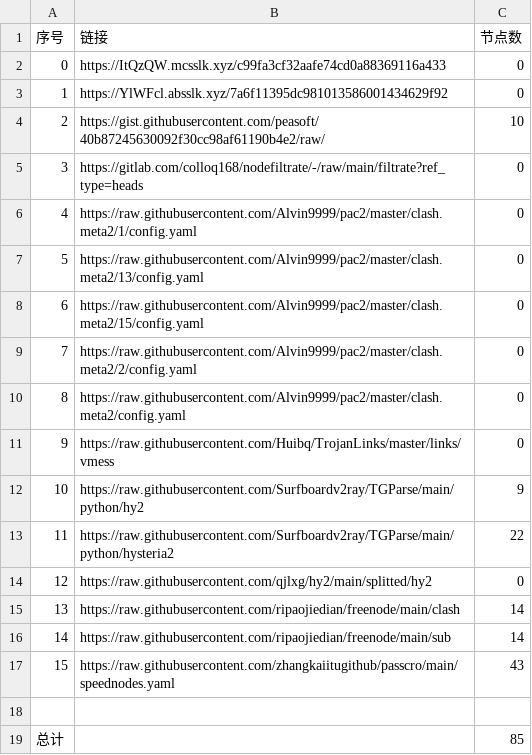
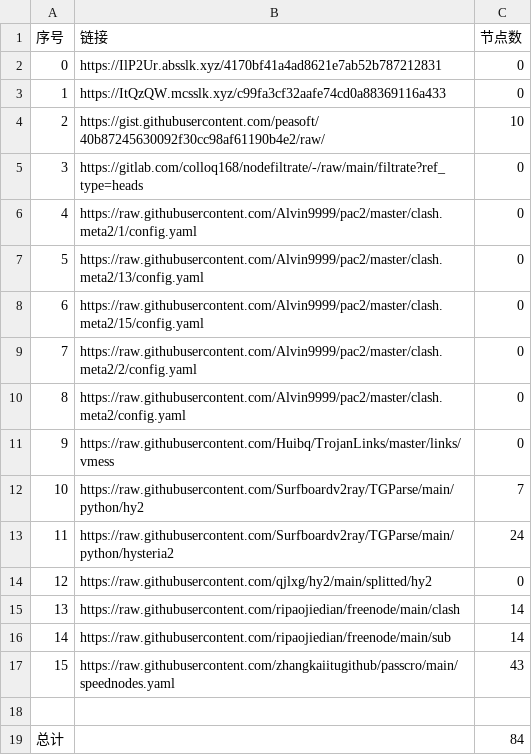
Before and after one commit to suanxidanian/NoMoreWalls, a CSV file: list_result.csv, drawn as a sheet.

```diff
--- a/list_result.csv
+++ b/list_result.csv
@@ -1,4 +1,4 @@
 序号,链接,节点数
-0,https://ItQzQW.mcsslk.xyz/c99fa3cf32aafe74cd0a88369116a433,0
-1,https://YlWFcl.absslk.xyz/7a6f11395dc981013586001434629f92,0
+0,https://IlP2Ur.absslk.xyz/4170bf41a4ad8621e7ab52b787212831,0
+1,https://ItQzQW.mcsslk.xyz/c99fa3cf32aafe74cd0a88369116a433,0
 2,https://gist.githubusercontent.com/peasoft/40b87245630092f30cc98af61190b4e2/raw/,10
@@ -11,4 +11,4 @@
 9,https://raw.githubusercontent.com/Huibq/TrojanLinks/master/links/vmess,0
-10,https://raw.githubusercontent.com/Surfboardv2ray/TGParse/main/python/hy2,9
-11,https://raw.githubusercontent.com/Surfboardv2ray/TGParse/main/python/hysteria2,22
+10,https://raw.githubusercontent.com/Surfboardv2ray/TGParse/main/python/hy2,7
+11,https://raw.githubusercontent.com/Surfboardv2ray/TGParse/main/python/hysteria2,24
 12,https://raw.githubusercontent.com/qjlxg/hy2/main/splitted/hy2,0
@@ -18,2 +18,2 @@
 
-总计,,85
+总计,,84
```
Also changed, not shown: 6 other files.
